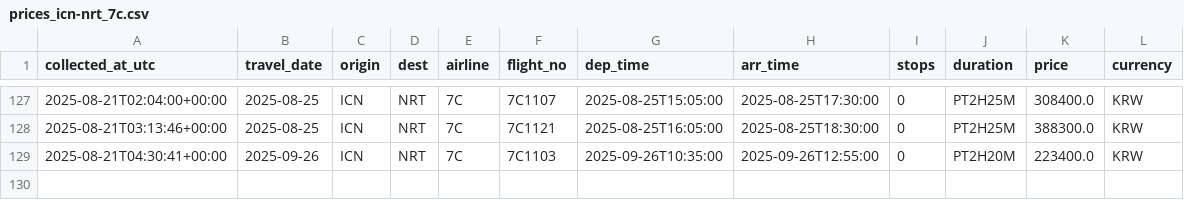
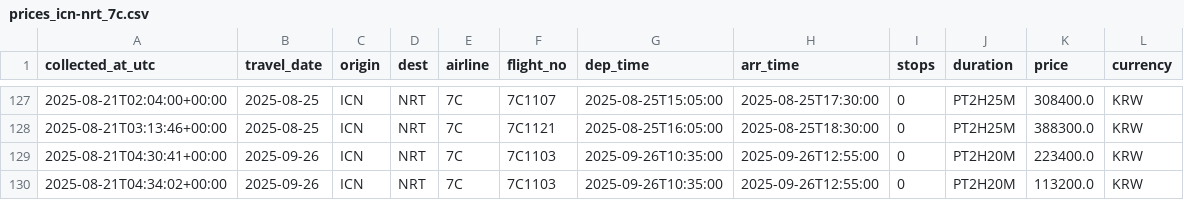
Before and after one commit to zktmtls1/flight_search, a CSV file: data/prices_icn-nrt_7c.csv, drawn as a sheet; only a part is shown, gaps mark what is left out; the diff names each change by its address in the sheet, - before the commit and + after, or states it on an @@ line.

```diff
--- a/data/prices_icn-nrt_7c.csv
+++ b/data/prices_icn-nrt_7c.csv
+row 130: 2025-08-21T04:34:02+00:00 | 2025-09-26 | ICN | NRT | 7C | 7C1103 | 2025-09-26T10:35:00 | 2025-09-26T12:55:00 | 0 | PT2H20M | 113200.0 | KRW
```
Also changed, not shown: data/prices_icn-nrt_ke.csv, data/prices_icn-nrt_tw.csv.
